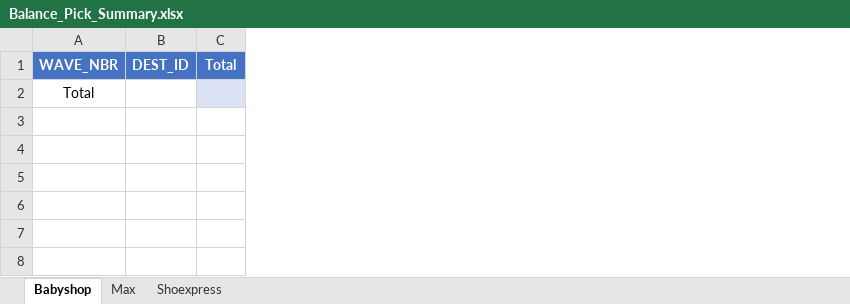
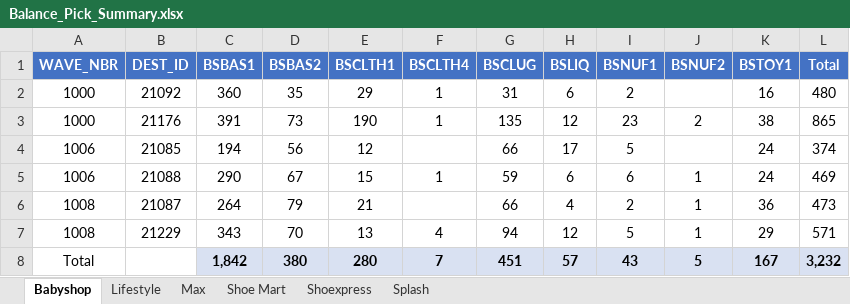
Before and after one commit to abs137/Balance-Pick, an Excel workbook: Balance_Pick_Summary.xlsx, sheet Babyshop, drawn as a sheet; values as stored, in another font and other column widths than the file's, no borders; addresses are those after the commit; the diff names each change by its address in the sheet, - before the commit and + after, or states it on an @@ line.

```diff
--- a/Balance_Pick_Summary.xlsx (sheet Babyshop)
+++ b/Balance_Pick_Summary.xlsx (sheet Babyshop)
+sheet tab: Lifestyle
+sheet tab: Shoe Mart
+sheet tab: Splash
+column C (BSBAS1), row 8: 1,842
+column D (BSBAS2), row 8: 380
+column E (BSCLTH1), row 8: 280
+column F (BSCLTH4), row 8: 7
+column G (BSCLUG), row 8: 451
+column H (BSLIQ), row 8: 57
+column I (BSNUF1), row 8: 43
+column J (BSNUF2), row 8: 5
+column K (BSTOY1), row 8: 167
+row 2: 1000 | 21092 | 360 | 35 | 29 | 1 | 31 | 6 | 2 |  | 16 | 480
+row 3: 1000 | 21176 | 391 | 73 | 190 | 1 | 135 | 12 | 23 | 2 | 38 | 865
+row 4: 1006 | 21085 | 194 | 56 | 12 |  | 66 | 17 | 5 |  | 24 | 374
+row 5: 1006 | 21088 | 290 | 67 | 15 | 1 | 59 | 6 | 6 | 1 | 24 | 469
+row 6: 1008 | 21087 | 264 | 79 | 21 |  | 66 | 4 | 2 | 1 | 36 | 473
+row 7: 1008 | 21229 | 343 | 70 | 13 | 4 | 94 | 12 | 5 | 1 | 29 | 571
-L8 (Total): (empty)
+L8 (Total): 3,232
```
Also changed, not shown: sheet Max, sheet Shoexpress.
